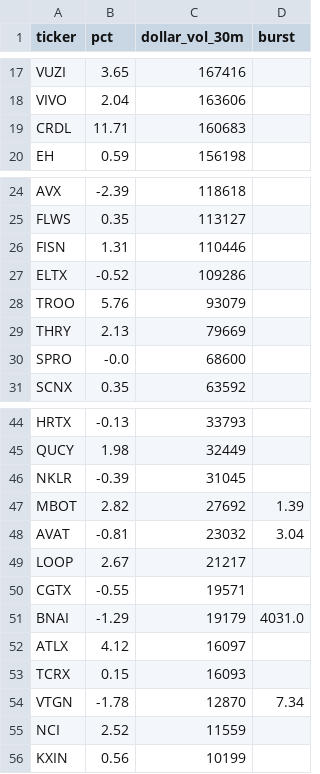
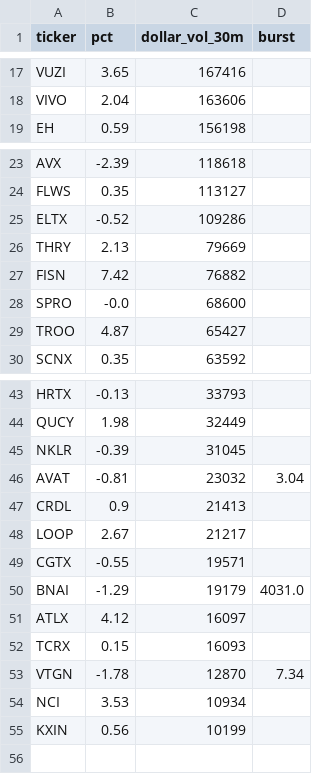
Before and after one commit to virgolaema/pump-search, a CSV file: data/hotlist.csv, drawn as a sheet; only a part is shown, gaps mark what is left out.

```diff
--- a/data/hotlist.csv
+++ b/data/hotlist.csv
@@ -18,3 +18,2 @@ VUZI,3.65,167416,
 VIVO,2.04,163606,
-CRDL,11.71,160683,
 EH,0.59,156198,
@@ -25,7 +24,7 @@ AVX,-2.39,118618,
 FLWS,0.35,113127,
-FISN,1.31,110446,
 ELTX,-0.52,109286,
-TROO,5.76,93079,
 THRY,2.13,79669,
+FISN,7.42,76882,
 SPRO,-0.0,68600,
+TROO,4.87,65427,
 SCNX,0.35,63592,
@@ -46,4 +45,4 @@ QUCY,1.98,32449,
 NKLR,-0.39,31045,
-MBOT,2.82,27692,1.39
 AVAT,-0.81,23032,3.04
+CRDL,0.9,21413,
 LOOP,2.67,21217,
@@ -54,3 +53,3 @@ TCRX,0.15,16093,
 VTGN,-1.78,12870,7.34
-NCI,2.52,11559,
+NCI,3.53,10934,
 KXIN,0.56,10199,
```
Also changed, not shown: data/runlog.csv, data/st_trending.csv, 2 other files.
